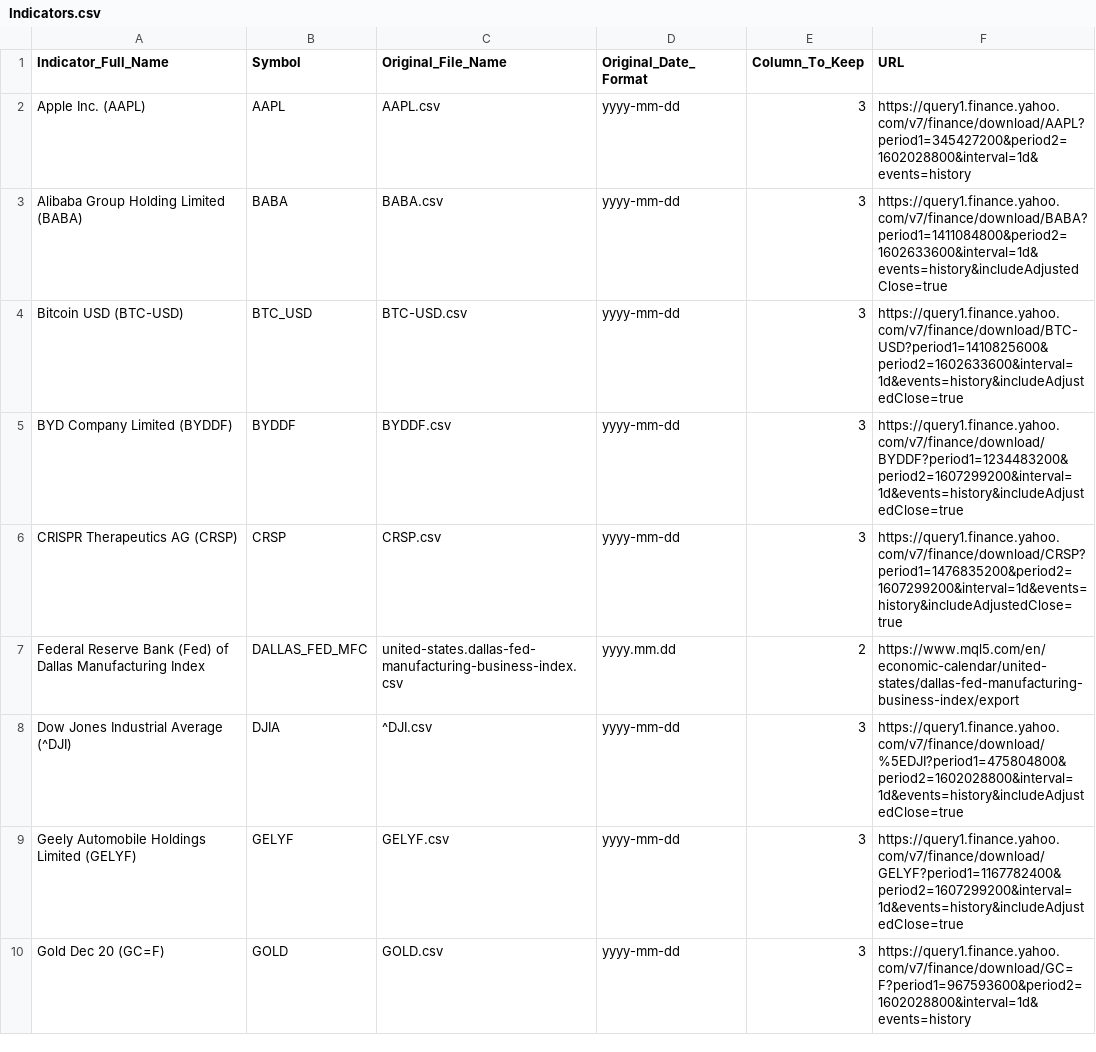
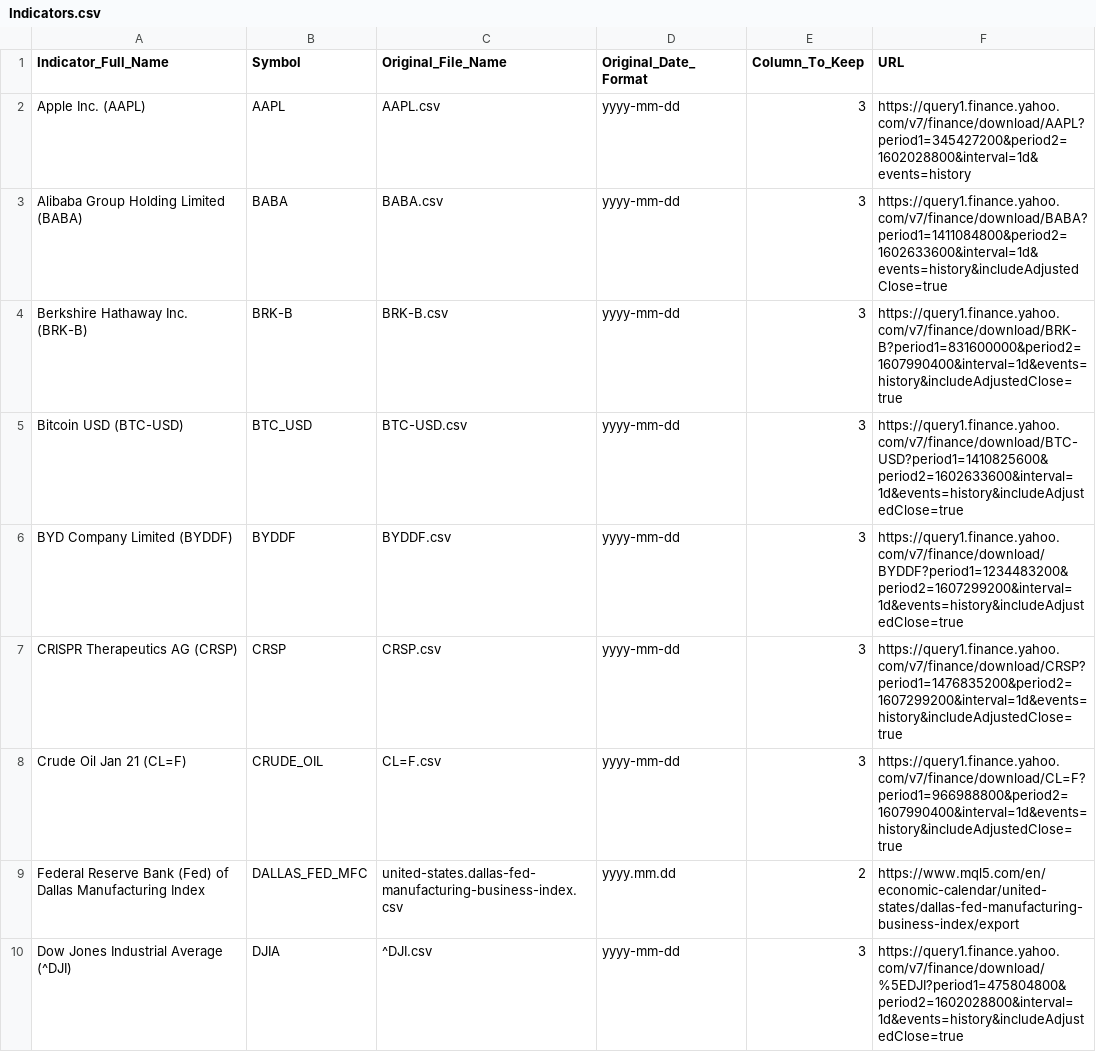
Before and after one commit to UkiDLucas/MarketIndicators.jl, a CSV file: src/DATA/Indicators.csv, drawn as a sheet; only a part is shown; the shorter side is filled out with more unchanged rows; the diff covers the shown part only.

Commit message:
Added: BRK-B, Crude Oil, Ford, MSFT, QCOM, TM, WMT

```diff
--- a/src/DATA/Indicators.csv
+++ b/src/DATA/Indicators.csv
@@ -3,2 +3,3 @@ Apple Inc. (AAPL),AAPL,AAPL.csv,yyyy-mm-dd,3,https://query1.finance.yahoo.com/v7
 Alibaba Group Holding Limited (BABA),BABA,BABA.csv,yyyy-mm-dd,3,https://query1.finance.yahoo.com/v7/finance/download/BABA?period1=1411084800&period2=1602633600&interval=1d&events=history&includeAdjustedClose=true
+Berkshire Hathaway Inc. (BRK-B),BRK-B,BRK-B.csv,yyyy-mm-dd,3,https://query1.finance.yahoo.com/v7/finance/download/BRK-B?period1=831600000&period2=1607990400&interval=1d&events=history&includeAdjustedClose=true
 Bitcoin USD (BTC-USD),BTC_USD,BTC-USD.csv,yyyy-mm-dd,3,https://query1.finance.yahoo.com/v7/finance/download/BTC-USD?period1=1410825600&period2=1602633600&interval=1d&events=history&includeAdjustedClose=true
@@ -6,2 +7,3 @@ BYD Company Limited (BYDDF),BYDDF,BYDDF.csv,yyyy-mm-dd,3,https://query1.finance.
 CRISPR Therapeutics AG (CRSP),CRSP,CRSP.csv,yyyy-mm-dd,3,https://query1.finance.yahoo.com/v7/finance/download/CRSP?period1=1476835200&period2=1607299200&interval=1d&events=history&includeAdjustedClose=true
+Crude Oil Jan 21 (CL=F),CRUDE_OIL,CL=F.csv,yyyy-mm-dd,3,https://query1.finance.yahoo.com/v7/finance/download/CL=F?period1=966988800&period2=1607990400&interval=1d&events=history&includeAdjustedClose=true
 Federal Reserve Bank (Fed) of Dallas Manufacturing Index,DALLAS_FED_MFC,united-states.dallas-fed-manufacturing-business-index.csv,yyyy.mm.dd,2,https://www.mql5.com/en/economic-calendar/united-states/dallas-fed-manufacturing-business-index/export
```
Also changed, not shown: 6 added rows elsewhere in this file, 1 other file.
